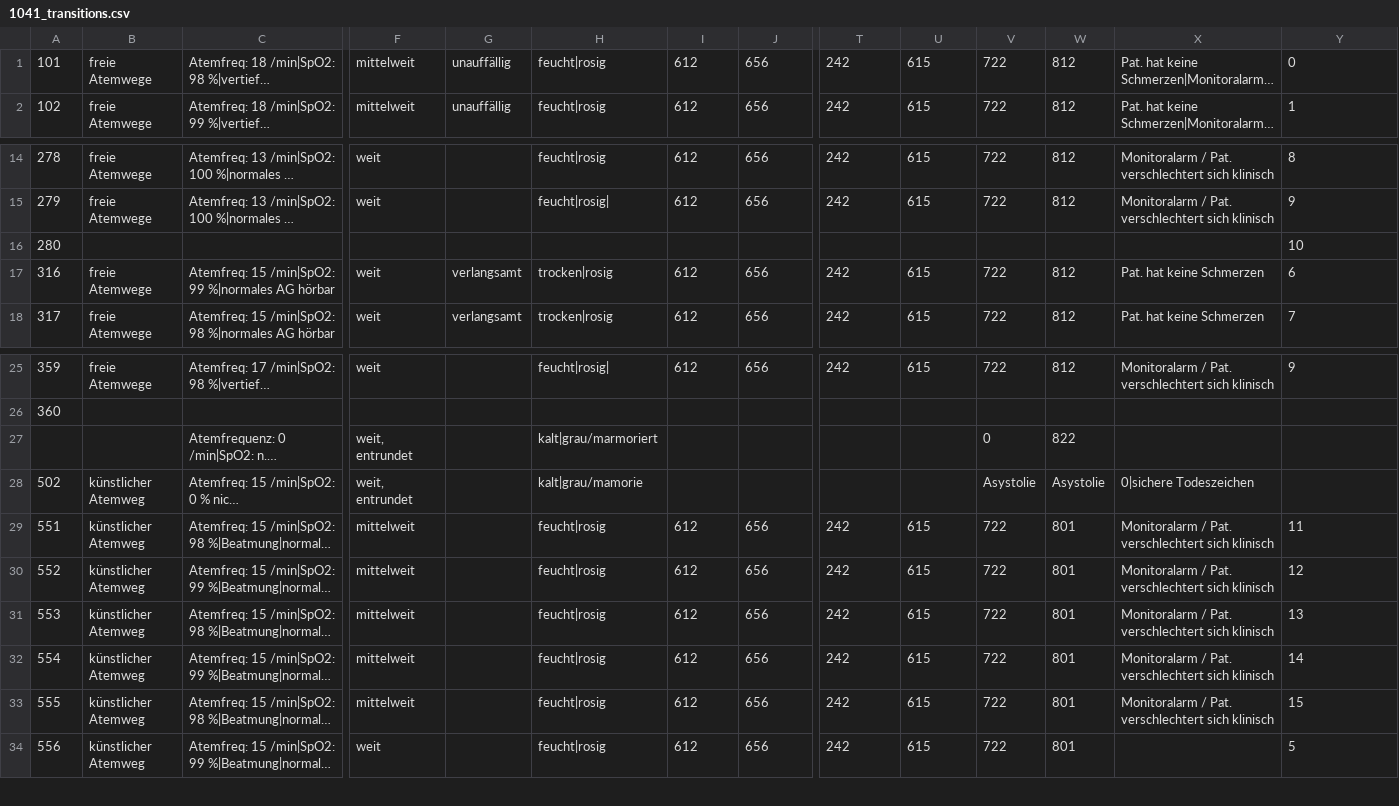
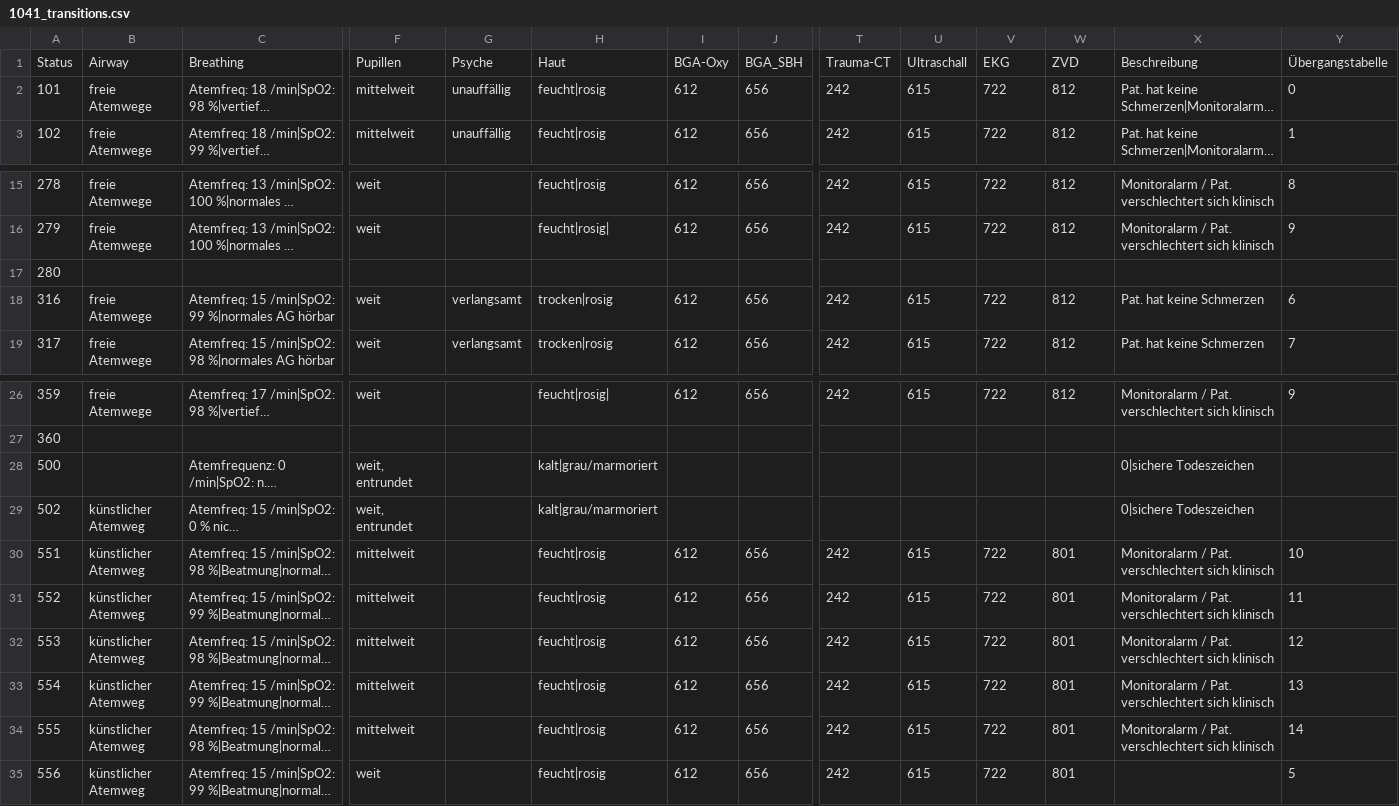
Before and after one commit to hpi-sam/dps.training_k, a CSV file: backend/dps_training_k/data/patient_states/1041_transitions.csv, drawn as a sheet; only a part is shown, gaps mark what is left out; long unchanged cells end in …; addresses are those after the commit; rows hold the shown columns only; the diff names each change by its address in the sheet, - before the commit and + after, or states it on an @@ line.

```diff
--- a/backend/dps_training_k/data/patient_states/1041_transitions.csv
+++ b/backend/dps_training_k/data/patient_states/1041_transitions.csv
+row 1: Status | Airway | Breathing | Pupillen | Psyche | Haut | BGA-Oxy | BGA_SBH | Trauma-CT | Ultraschall | EKG | ZVD | Beschreibung | Übergangstabelle
-Y17: 10
+Y17: (empty)
-A28: (empty)
+A28: 500
-V28: 0
+V28: (empty)
-W28: 822
+W28: (empty)
-X28: (empty)
+X28: 0|sichere Todeszeichen
-H29: kalt|grau/mamorie
+H29: kalt|grau/marmoriert
-V29: Asystolie
+V29: (empty)
-W29: Asystolie
+W29: (empty)
-Y30: 11
+Y30: 10
-Y31: 12
+Y31: 11
-Y32: 13
+Y32: 12
-Y33: 14
+Y33: 13
-Y34: 15
+Y34: 14
```
Also changed, not shown: 1 other file.
